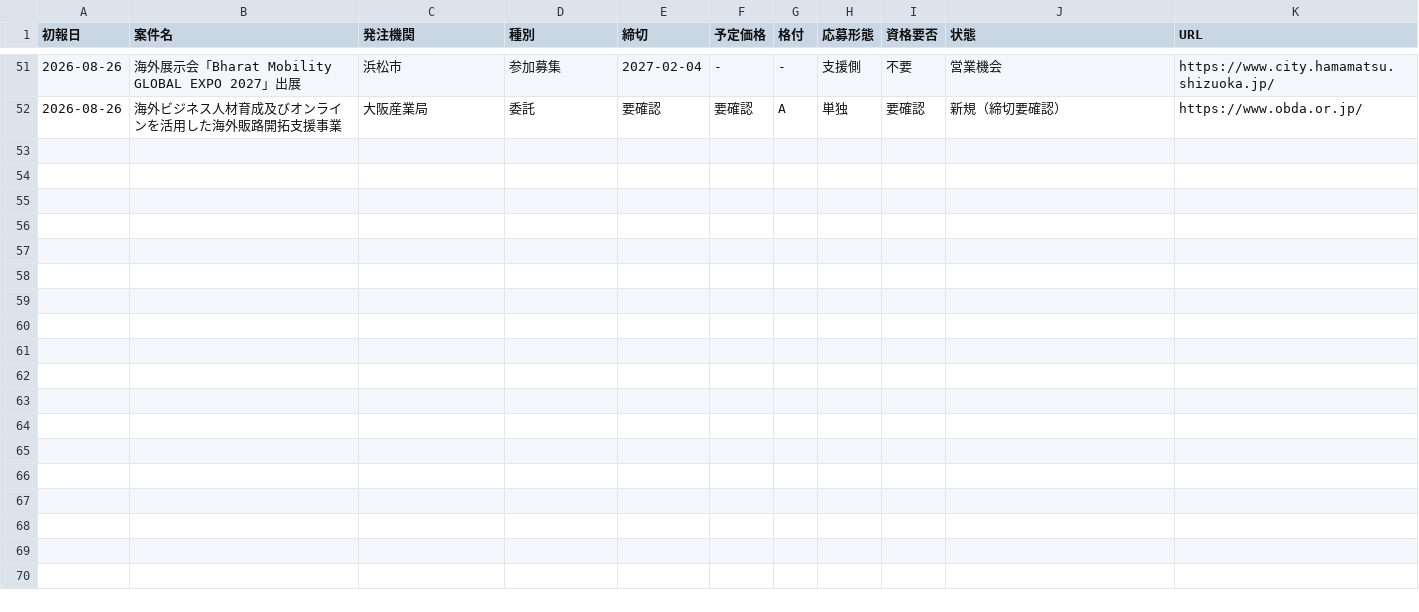
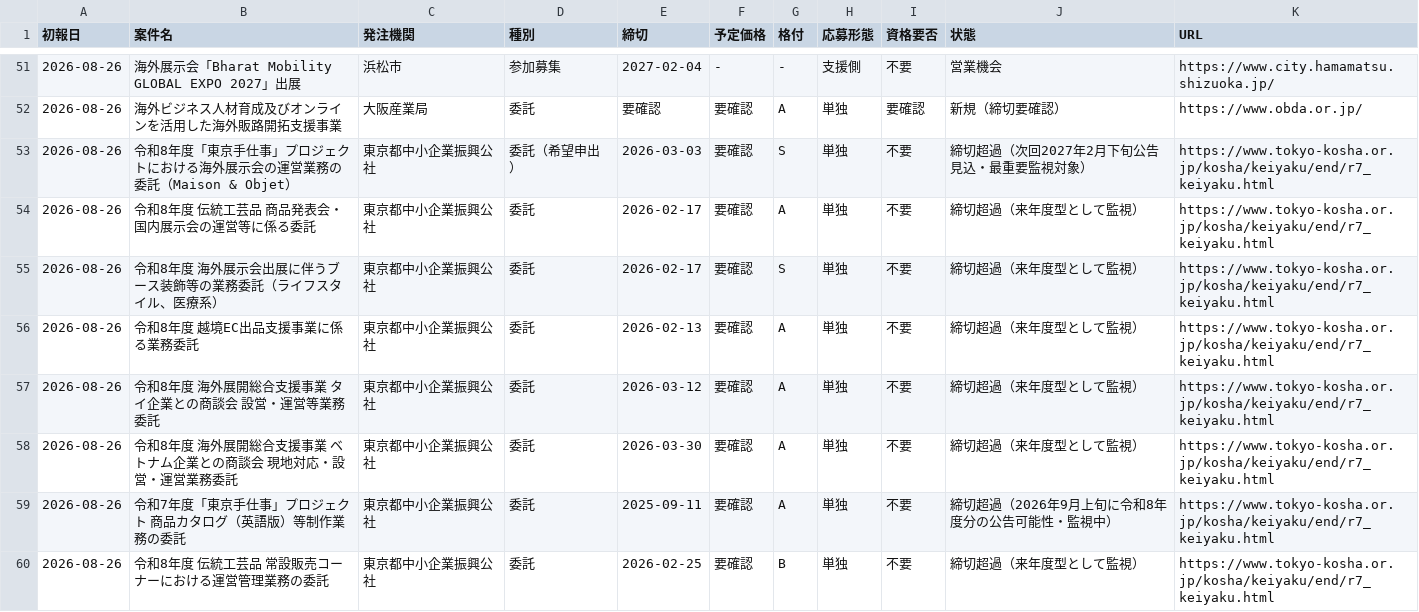
Before and after one commit to yixima/hojo, a CSV file: data/ledger.csv, drawn as a sheet; only a part is shown, gaps mark what is left out.

```diff
--- a/data/ledger.csv
+++ b/data/ledger.csv
@@ -52 +52,9 @@
 2026-08-26,海外ビジネス人材育成及びオンラインを活用した海外販路開拓支援事業,大阪産業局,委託,要確認,要確認,A,単独,要確認,新規（締切要確認）,https://www.obda.or.jp/
+2026-08-26,令和8年度「東京手仕事」プロジェクトにおける海外展示会の運営業務の委託（Maison & Objet）,東京都中小企業振興公社,委託（希望申出）,2026-03-03,要確認,S,単独,不要,締切超過（次回2027年2月下旬公告見込・最重要監視対象）,https://www.tokyo-kosha.or.jp/kosha/keiyaku/end/r7_keiyaku.html
+2026-08-26,令和8年度 伝統工芸品 商品発表会・国内展示会の運営等に係る委託,東京都中小企業振興公社,委託,2026-02-17,要確認,A,単独,不要,締切超過（来年度型として監視）,https://www.tokyo-kosha.or.jp/kosha/keiyaku/end/r7_keiyaku.html
+2026-08-26,令和8年度 海外展示会出展に伴うブース装飾等の業務委託（ライフスタイル、医療系）,東京都中小企業振興公社,委託,2026-02-17,要確認,S,単独,不要,締切超過（来年度型として監視）,https://www.tokyo-kosha.or.jp/kosha/keiyaku/end/r7_keiyaku.html
+2026-08-26,令和8年度 越境EC出品支援事業に係る業務委託,東京都中小企業振興公社,委託,2026-02-13,要確認,A,単独,不要,締切超過（来年度型として監視）,https://www.tokyo-kosha.or.jp/kosha/keiyaku/end/r7_keiyaku.html
+2026-08-26,令和8年度 海外展開総合支援事業 タイ企業との商談会 設営・運営等業務委託,東京都中小企業振興公社,委託,2026-03-12,要確認,A,単独,不要,締切超過（来年度型として監視）,https://www.tokyo-kosha.or.jp/kosha/keiyaku/end/r7_keiyaku.html
+2026-08-26,令和8年度 海外展開総合支援事業 ベトナム企業との商談会 現地対応・設営・運営業務委託,東京都中小企業振興公社,委託,2026-03-30,要確認,A,単独,不要,締切超過（来年度型として監視）,https://www.tokyo-kosha.or.jp/kosha/keiyaku/end/r7_keiyaku.html
+2026-08-26,令和7年度「東京手仕事」プロジェクト 商品カタログ（英語版）等制作業務の委託,東京都中小企業振興公社,委託,2025-09-11,要確認,A,単独,不要,締切超過（2026年9月上旬に令和8年度分の公告可能性・監視中）,https://www.tokyo-kosha.or.jp/kosha/keiyaku/end/r7_keiyaku.html
+2026-08-26,令和8年度 伝統工芸品 常設販売コーナーにおける運営管理業務の委託,東京都中小企業振興公社,委託,2026-02-25,要確認,B,単独,不要,締切超過（来年度型として監視）,https://www.tokyo-kosha.or.jp/kosha/keiyaku/end/r7_keiyaku.html
```
Also changed, not shown: 3 other files.
